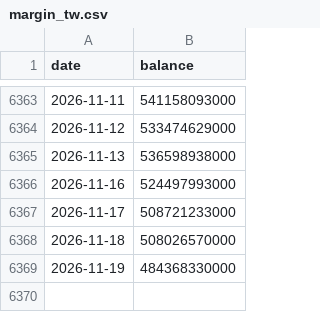
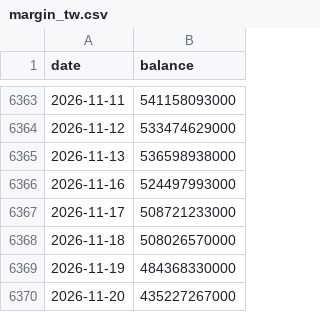
Before and after one commit to salmonmisosoup/leverage-dashboard, a CSV file: data/margin_tw.csv, drawn as a sheet; only a part is shown, gaps mark what is left out; the diff names each change by its address in the sheet, - before the commit and + after, or states it on an @@ line.

```diff
--- a/data/margin_tw.csv
+++ b/data/margin_tw.csv
+row 6370: 2026-11-20 | 435227267000
```
Also changed, not shown: 4 other files.
